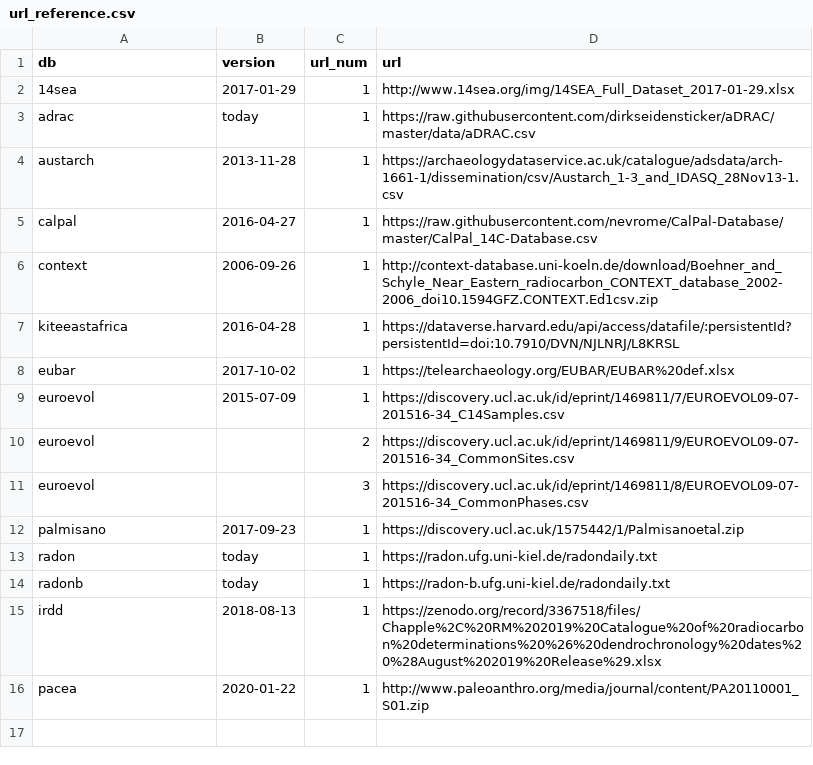
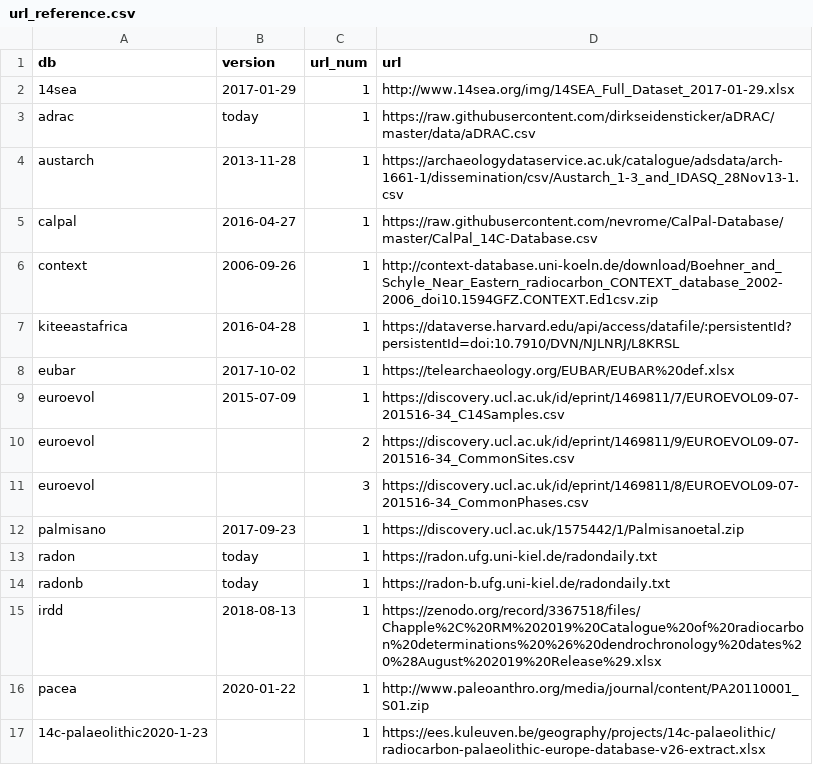
Before and after one commit to ropensci/c14bazAAR, a CSV file: data-raw/url_reference.csv, drawn as a sheet; the diff names each change by its address in the sheet, - before the commit and + after, or states it on an @@ line.

```diff
--- a/data-raw/url_reference.csv
+++ b/data-raw/url_reference.csv
+row 17: 14c-palaeolithic2020-1-23 |  | 1 | https://ees.kuleuven.be/geography/projects/14c-palaeolithic/radiocarbon-palaeolithic-europe-database-v26-extract.xlsx
```
Also changed, not shown: data-raw/variable_reference.csv, 5 other files.
